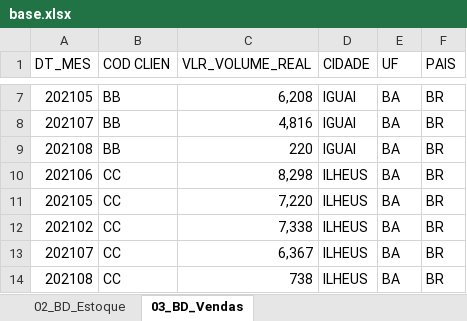
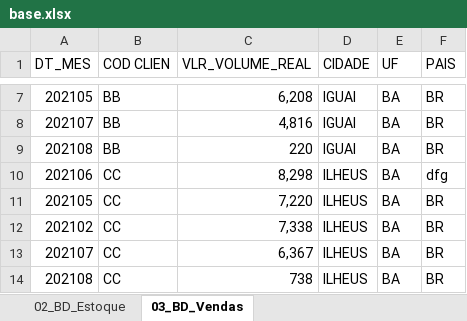
Before and after one commit to jessycalais/etl-full, an Excel workbook: data/raw/base.xlsx, sheet 03_BD_Vendas, drawn as a sheet; only a part is shown, gaps mark what is left out; values as stored, in another font and other column widths than the file's, no borders; the diff names each change by its address in the sheet, - before the commit and + after, or states it on an @@ line.

```diff
--- a/data/raw/base.xlsx (sheet 03_BD_Vendas)
+++ b/data/raw/base.xlsx (sheet 03_BD_Vendas)
-F10 (PAIS): BR
+F10 (PAIS): dfg
```
Also changed, not shown: 4 other files.
